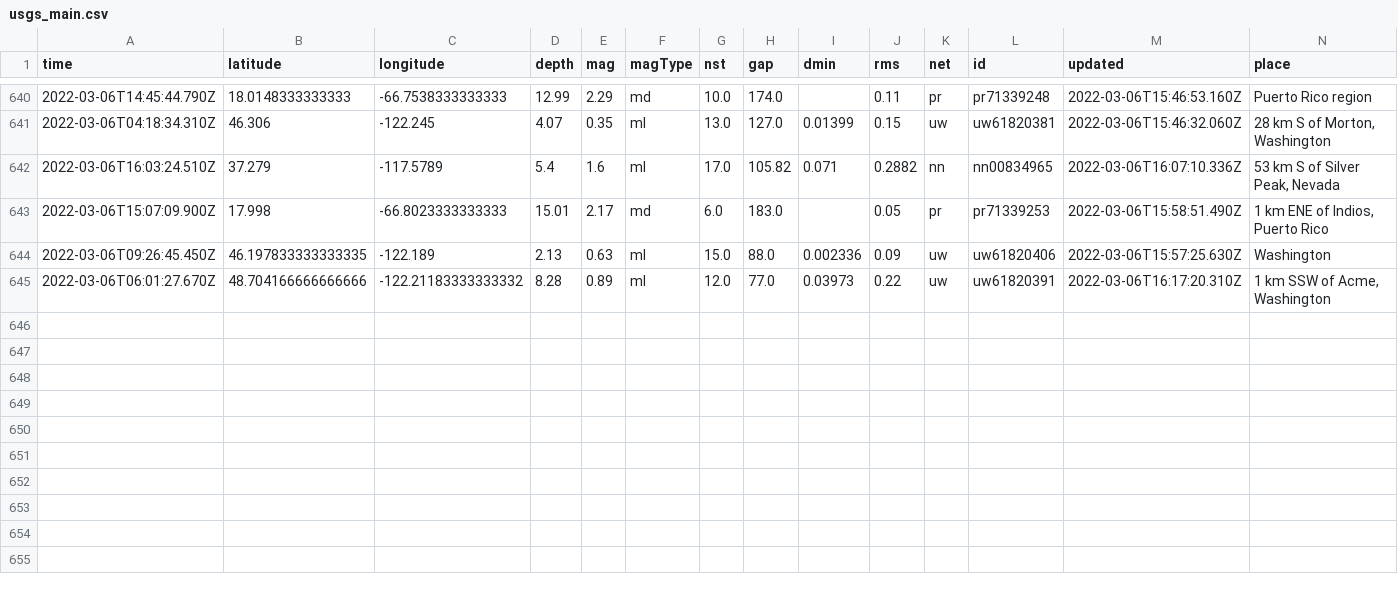
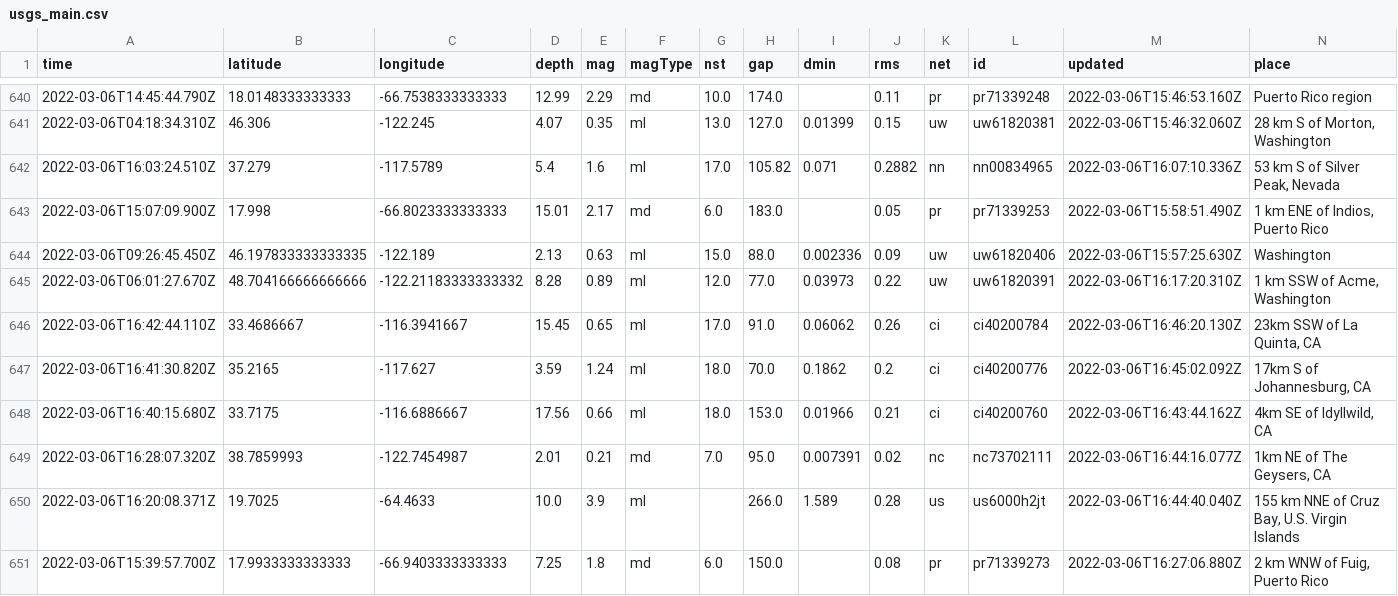
Before and after one commit to jakeneenan/nicar22-github-actions, a CSV file: usgs_main.csv, drawn as a sheet; only a part is shown, gaps mark what is left out; rows hold the shown columns only; the diff names each change by its address in the sheet, - before the commit and + after, or states it on an @@ line.

```diff
--- a/usgs_main.csv
+++ b/usgs_main.csv
+row 646: 2022-03-06T16:42:44.110Z | 33.4686667 | -116.3941667 | 15.45 | 0.65 | ml | 17.0 | 91.0 | 0.06062 | 0.26 | ci | ci40200784 | 2022-03-06T16:46:20.130Z | 23km SSW of La Quinta, CA
+row 647: 2022-03-06T16:41:30.820Z | 35.2165 | -117.627 | 3.59 | 1.24 | ml | 18.0 | 70.0 | 0.1862 | 0.2 | ci | ci40200776 | 2022-03-06T16:45:02.092Z | 17km S of Johannesburg, CA
+row 648: 2022-03-06T16:40:15.680Z | 33.7175 | -116.6886667 | 17.56 | 0.66 | ml | 18.0 | 153.0 | 0.01966 | 0.21 | ci | ci40200760 | 2022-03-06T16:43:44.162Z | 4km SE of Idyllwild, CA
+row 649: 2022-03-06T16:28:07.320Z | 38.7859993 | -122.7454987 | 2.01 | 0.21 | md | 7.0 | 95.0 | 0.007391 | 0.02 | nc | nc73702111 | 2022-03-06T16:44:16.077Z | 1km NE of The Geysers, CA
+row 650: 2022-03-06T16:20:08.371Z | 19.7025 | -64.4633 | 10.0 | 3.9 | ml |  | 266.0 | 1.589 | 0.28 | us | us6000h2jt | 2022-03-06T16:44:40.040Z | 155 km NNE of Cruz Bay, U.S. Virgin Islands
+row 651: 2022-03-06T15:39:57.700Z | 17.9933333333333 | -66.9403333333333 | 7.25 | 1.8 | md | 6.0 | 150.0 |  | 0.08 | pr | pr71339273 | 2022-03-06T16:27:06.880Z | 2 km WNW of Fuig, Puerto Rico
```
Also changed, not shown: usgs_current.csv.
